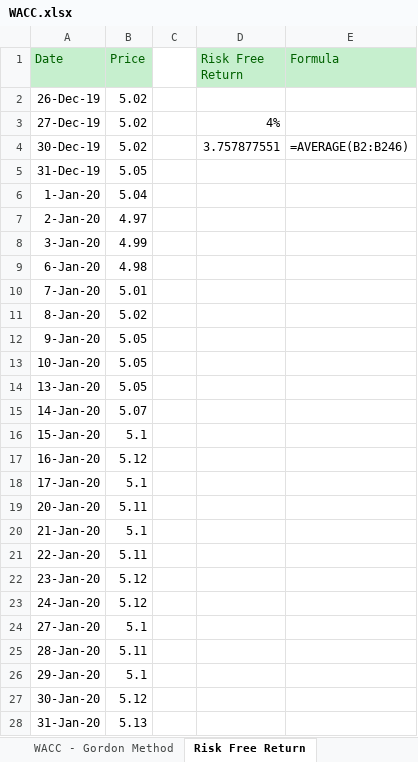
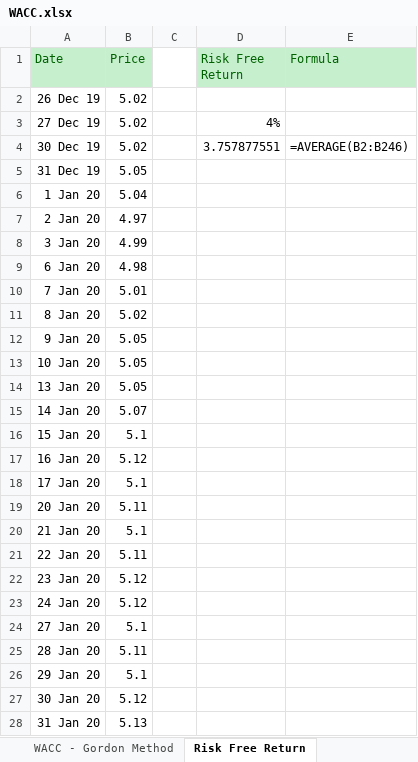
Before and after one commit to CapitalistFinancialGroup/FundamentalAnalysis-4, an Excel workbook: excelSheets/WACC.xlsx, sheet Risk Free Return, drawn as a sheet; only a part is shown; values as stored, in another font and other column widths than the file's, no borders; charts and pictures not drawn; the diff covers the shown part only; the diff names each change by its address in the sheet, - before the commit and + after, or states it on an @@ line.

Commit message:
Bugfix as the return datatype was wrong

```diff
--- a/excelSheets/WACC.xlsx (sheet Risk Free Return)
+++ b/excelSheets/WACC.xlsx (sheet Risk Free Return)
-A2 (Date): 26-Dec-19
+A2 (Date): 26 Dec 19
-A3 (Date): 27-Dec-19
+A3 (Date): 27 Dec 19
-A4 (Date): 30-Dec-19
+A4 (Date): 30 Dec 19
-A5 (Date): 31-Dec-19
+A5 (Date): 31 Dec 19
-A6 (Date): 1-Jan-20
+A6 (Date): 1 Jan 20
-A7 (Date): 2-Jan-20
+A7 (Date): 2 Jan 20
-A8 (Date): 3-Jan-20
+A8 (Date): 3 Jan 20
-A9 (Date): 6-Jan-20
+A9 (Date): 6 Jan 20
-A10 (Date): 7-Jan-20
+A10 (Date): 7 Jan 20
-A11 (Date): 8-Jan-20
+A11 (Date): 8 Jan 20
-A12 (Date): 9-Jan-20
+A12 (Date): 9 Jan 20
-A13 (Date): 10-Jan-20
+A13 (Date): 10 Jan 20
-A14 (Date): 13-Jan-20
+A14 (Date): 13 Jan 20
-A15 (Date): 14-Jan-20
+A15 (Date): 14 Jan 20
-A16 (Date): 15-Jan-20
+A16 (Date): 15 Jan 20
-A17 (Date): 16-Jan-20
+A17 (Date): 16 Jan 20
-A18 (Date): 17-Jan-20
+A18 (Date): 17 Jan 20
-A19 (Date): 20-Jan-20
+A19 (Date): 20 Jan 20
-A20 (Date): 21-Jan-20
+A20 (Date): 21 Jan 20
-A21 (Date): 22-Jan-20
+A21 (Date): 22 Jan 20
-A22 (Date): 23-Jan-20
+A22 (Date): 23 Jan 20
-A23 (Date): 24-Jan-20
+A23 (Date): 24 Jan 20
-A24 (Date): 27-Jan-20
+A24 (Date): 27 Jan 20
-A25 (Date): 28-Jan-20
+A25 (Date): 28 Jan 20
-A26 (Date): 29-Jan-20
+A26 (Date): 29 Jan 20
-A27 (Date): 30-Jan-20
+A27 (Date): 30 Jan 20
-A28 (Date): 31-Jan-20
+A28 (Date): 31 Jan 20
```
Also changed, not shown: 218 edited cells elsewhere in this sheet, sheet Expected Return Market, sheet Dividend Sheet, sheet DCF, sheet WACC - CAPM, sheet RROE - Gordon method, charts or pictures, 1 other file.
